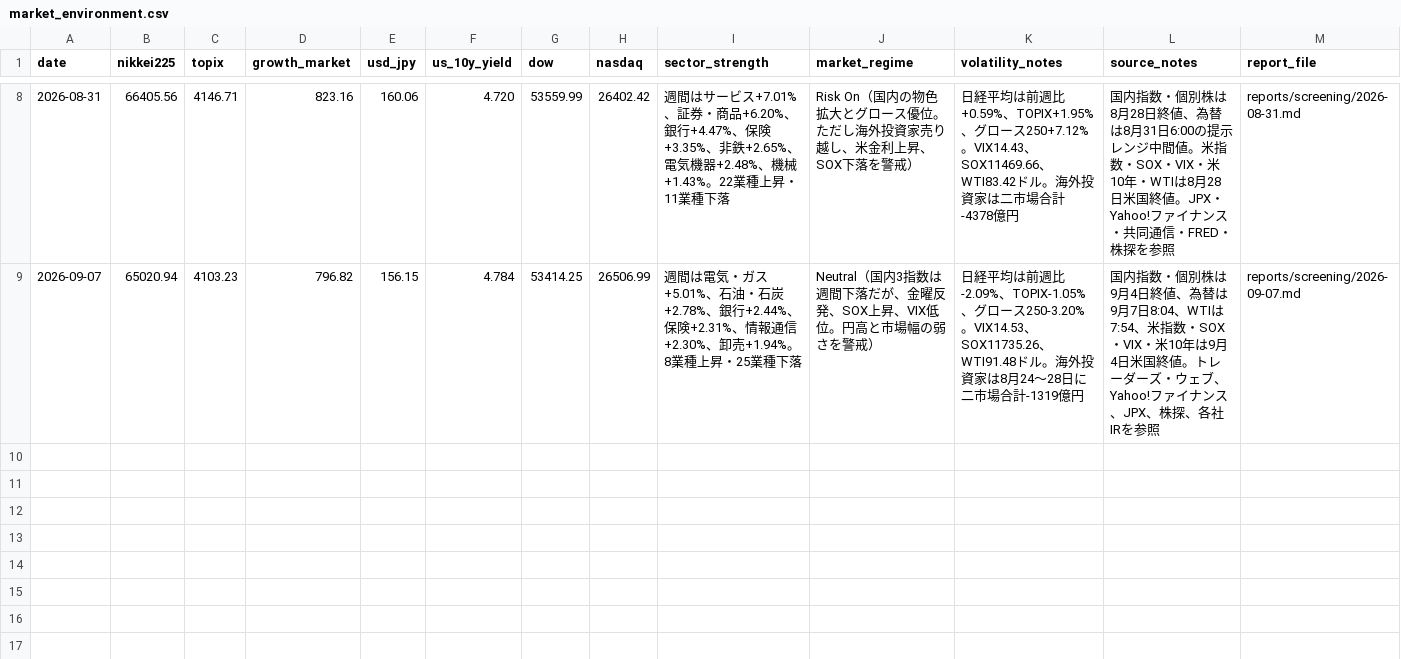
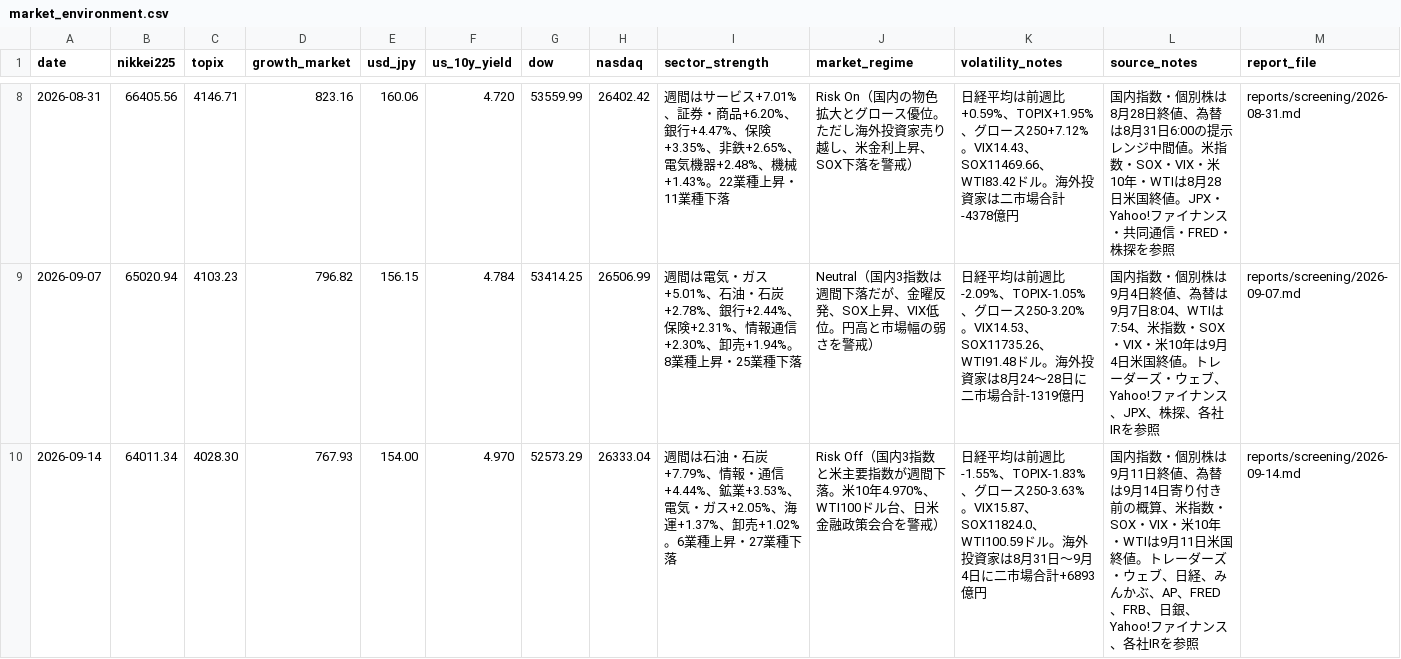
Before and after one commit to masurinkun/swing-ai-lab, a CSV file: history/market_environment.csv, drawn as a sheet; only a part is shown, gaps mark what is left out.

Commit message:
Add 2026-09-14 weekly screening

```diff
--- a/history/market_environment.csv
+++ b/history/market_environment.csv
@@ -9 +9,2 @@ date,nikkei225,topix,growth_market,usd_jpy,us_10y_yield,dow,nasdaq,sector_streng
 2026-09-07,65020.94,4103.23,796.82,156.15,4.784,53414.25,26506.99,"週間は電気・ガス+5.01%、石油・石炭+2.78%、銀行+2.44%、保険+2.31%、情報通信+2.30%、卸売+1.94%。8業種上昇・25業種下落","Neutral（国内3指数は週間下落だが、金曜反発、SOX上昇、VIX低位。円高と市場幅の弱さを警戒）","日経平均は前週比-2.09%、TOPIX-1.05%、グロース250-3.20%。VIX14.53、SOX11735.26、WTI91.48ドル。海外投資家は8月24〜28日に二市場合計-1319億円","国内指数・個別株は9月4日終値、為替は9月7日8:04、WTIは7:54、米指数・SOX・VIX・米10年は9月4日米国終値。トレーダーズ・ウェブ、Yahoo!ファイナンス、JPX、株探、各社IRを参照",reports/screening/2026-09-07.md
+2026-09-14,64011.34,4028.30,767.93,154.00,4.970,52573.29,26333.04,"週間は石油・石炭+7.79%、情報・通信+4.44%、鉱業+3.53%、電気・ガス+2.05%、海運+1.37%、卸売+1.02%。6業種上昇・27業種下落","Risk Off（国内3指数と米主要指数が週間下落。米10年4.970%、WTI100ドル台、日米金融政策会合を警戒）","日経平均は前週比-1.55%、TOPIX-1.83%、グロース250-3.63%。VIX15.87、SOX11824.0、WTI100.59ドル。海外投資家は8月31日〜9月4日に二市場合計+6893億円","国内指数・個別株は9月11日終値、為替は9月14日寄り付き前の概算、米指数・SOX・VIX・米10年・WTIは9月11日米国終値。トレーダーズ・ウェブ、日経、みんかぶ、AP、FRED、FRB、日銀、Yahoo!ファイナンス、各社IRを参照",reports/screening/2026-09-14.md
```
Also changed, not shown: history/evaluations.csv, history/recommendations.csv, 3 other files.
